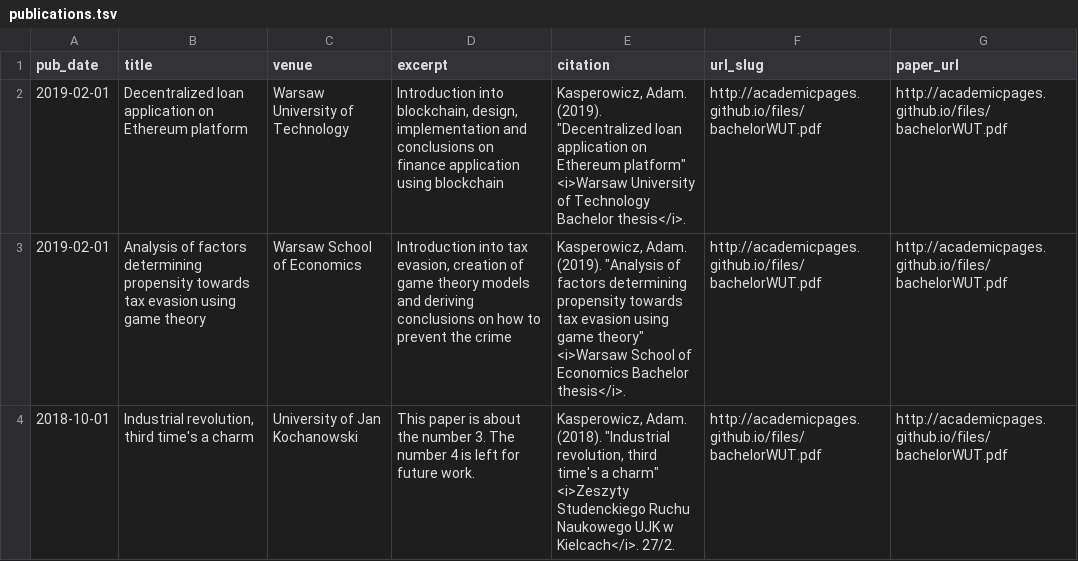
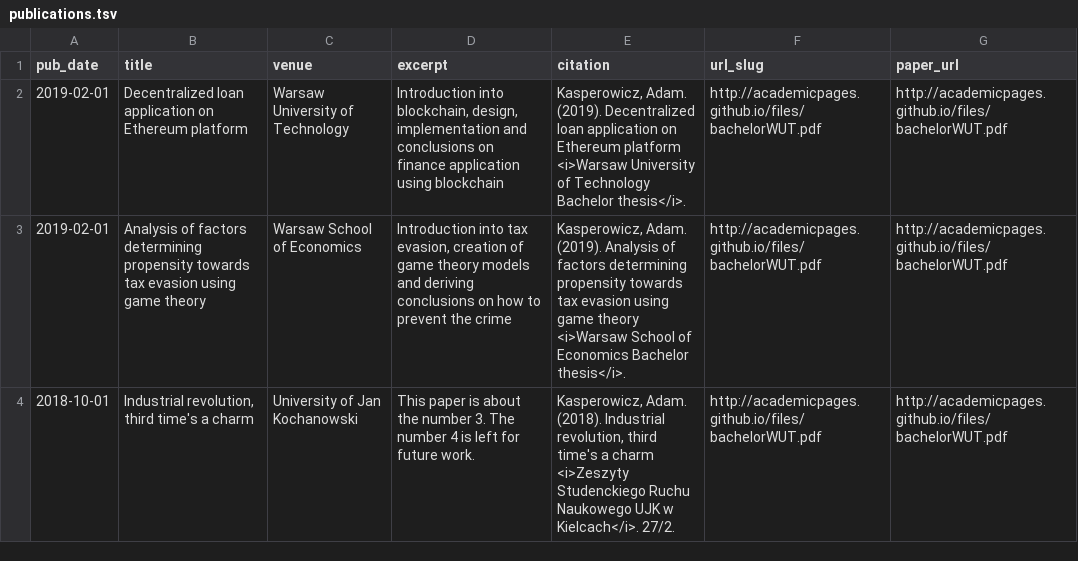
Before and after one commit to Kadek/Kadek.github.io, a TSV file: markdown_generator/publications.tsv, drawn as a sheet.

Commit message:
Update publications.tsv

```diff
--- a/markdown_generator/publications.tsv
+++ b/markdown_generator/publications.tsv
@@ -1,4 +1,4 @@
 pub_date	title	venue	excerpt	citation	url_slug	paper_url
-2019-02-01	Decentralized loan application on Ethereum platform	Warsaw University of Technology	Introduction into blockchain, design, implementation and conclusions on finance application using blockchain	Kasperowicz, Adam. (2019). "Decentralized loan application on Ethereum platform" <i>Warsaw University of Technology Bachelor thesis</i>.	http://academicpages.github.io/files/bachelorWUT.pdf	http://academicpages.github.io/files/bachelorWUT.pdf
-2019-02-01	Analysis of factors determining propensity towards tax evasion using game theory	Warsaw School of Economics	Introduction into tax evasion, creation of game theory models and deriving conclusions on how to prevent the crime	Kasperowicz, Adam. (2019). "Analysis of factors determining propensity towards tax evasion using game theory" <i>Warsaw School of Economics Bachelor thesis</i>.	http://academicpages.github.io/files/bachelorWUT.pdf	http://academicpages.github.io/files/bachelorWUT.pdf
-2018-10-01	Industrial revolution, third time's a charm	University of Jan Kochanowski	This paper is about the number 3. The number 4 is left for future work.	Kasperowicz, Adam. (2018). "Industrial revolution, third time's a charm" <i>Zeszyty Studenckiego Ruchu Naukowego UJK w Kielcach</i>. 27/2.	http://academicpages.github.io/files/bachelorWUT.pdf	http://academicpages.github.io/files/bachelorWUT.pdf
+2019-02-01	Decentralized loan application on Ethereum platform	Warsaw University of Technology	Introduction into blockchain, design, implementation and conclusions on finance application using blockchain	Kasperowicz, Adam. (2019). Decentralized loan application on Ethereum platform <i>Warsaw University of Technology Bachelor thesis</i>.	http://academicpages.github.io/files/bachelorWUT.pdf	http://academicpages.github.io/files/bachelorWUT.pdf
+2019-02-01	Analysis of factors determining propensity towards tax evasion using game theory	Warsaw School of Economics	Introduction into tax evasion, creation of game theory models and deriving conclusions on how to prevent the crime	Kasperowicz, Adam. (2019). Analysis of factors determining propensity towards tax evasion using game theory <i>Warsaw School of Economics Bachelor thesis</i>.	http://academicpages.github.io/files/bachelorWUT.pdf	http://academicpages.github.io/files/bachelorWUT.pdf
+2018-10-01	Industrial revolution, third time's a charm	University of Jan Kochanowski	This paper is about the number 3. The number 4 is left for future work.	Kasperowicz, Adam. (2018). Industrial revolution, third time's a charm <i>Zeszyty Studenckiego Ruchu Naukowego UJK w Kielcach</i>. 27/2.	http://academicpages.github.io/files/bachelorWUT.pdf	http://academicpages.github.io/files/bachelorWUT.pdf
```
